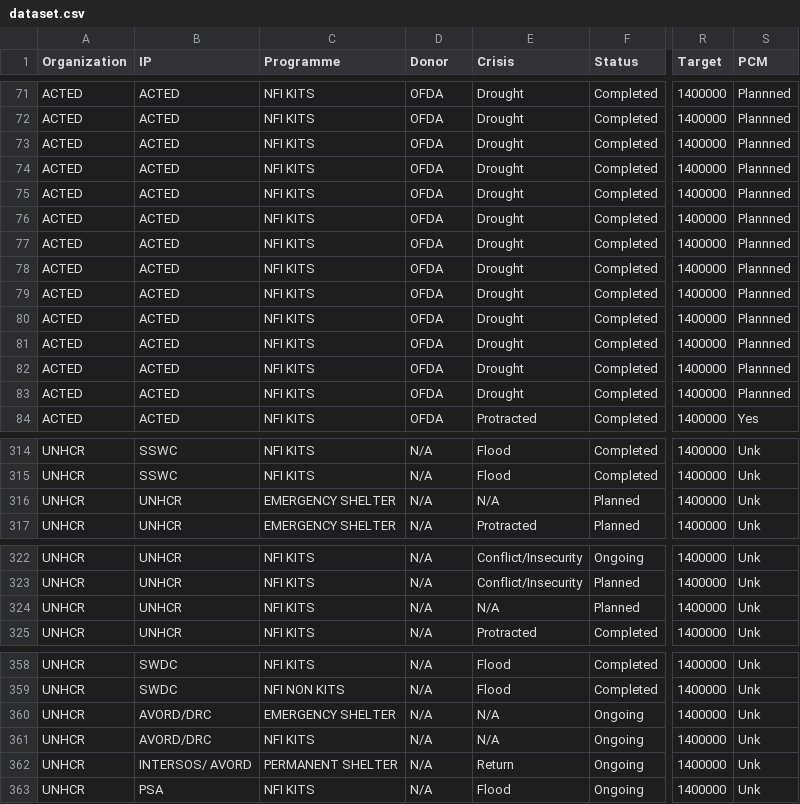
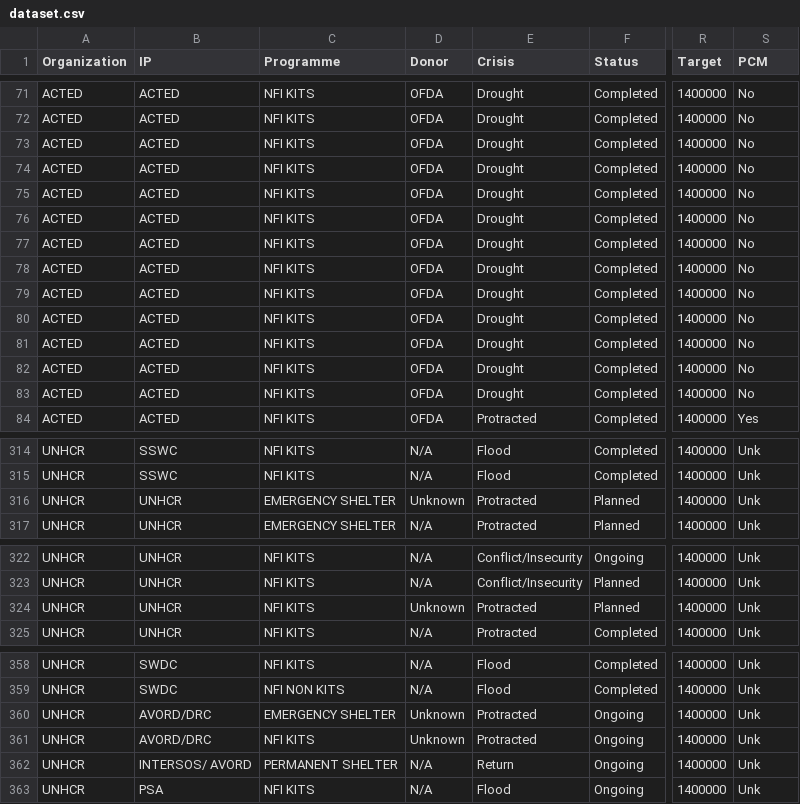
Before and after one commit to paddieokal/5WSC, a CSV file: data/dataset.csv, drawn as a sheet; only a part is shown, gaps mark what is left out; the diff covers the shown part only; the diff names each change by its address in the sheet, - before the commit and + after, or states it on an @@ line.

```diff
--- a/data/dataset.csv
+++ b/data/dataset.csv
-S71:S83 (PCM): Plannned
+S71:S83 (PCM): No
-D316 (Donor): N/A
+D316 (Donor): Unknown
-E316 (Crisis): N/A
+E316 (Crisis): Protracted
-D324 (Donor): N/A
+D324 (Donor): Unknown
-E324 (Crisis): N/A
+E324 (Crisis): Protracted
-D360:D361 (Donor): N/A
+D360:D361 (Donor): Unknown
-E360:E361 (Crisis): N/A
+E360:E361 (Crisis): Protracted
```
Also changed, not shown: 28 edited cells elsewhere in this file.
